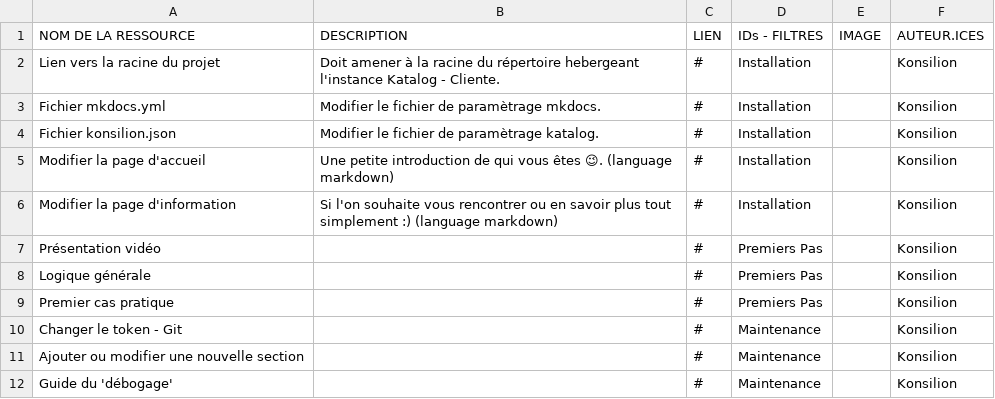
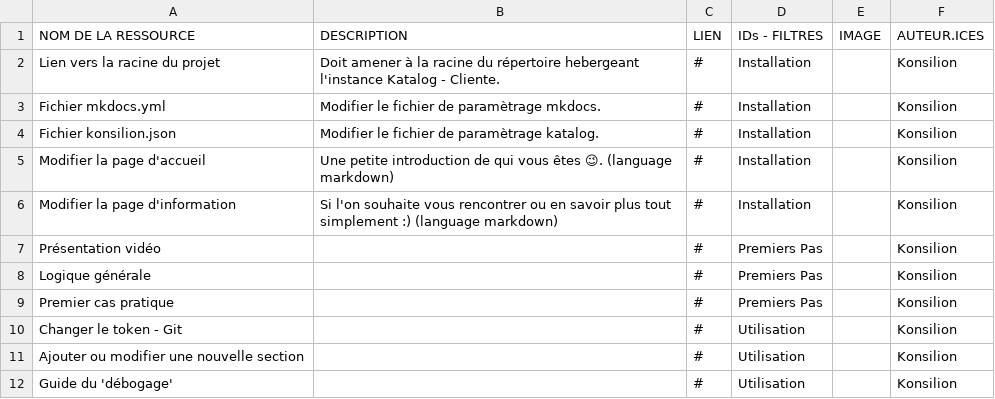
Before and after one commit to Konsilion/katalog-template, a CSV file: docs/etc/parametres/data.csv, drawn as a sheet.

Commit message:
Update data.csv

```diff
--- a/docs/etc/parametres/data.csv
+++ b/docs/etc/parametres/data.csv
@@ -9,4 +9,4 @@ Logique générale;;#;Premiers Pas;;Konsilion
 Premier cas pratique;;#;Premiers Pas;;Konsilion
-Changer le token - Git;;#;Maintenance;;Konsilion
-Ajouter ou modifier une nouvelle section;;#;Maintenance;;Konsilion
-Guide du 'débogage';;#;Maintenance;;Konsilion
+Changer le token - Git;;#;Utilisation;;Konsilion
+Ajouter ou modifier une nouvelle section;;#;Utilisation;;Konsilion
+Guide du 'débogage';;#;Utilisation;;Konsilion
```
